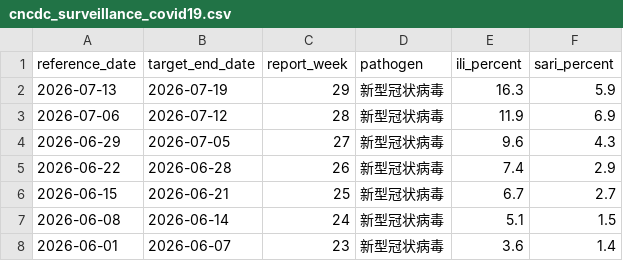
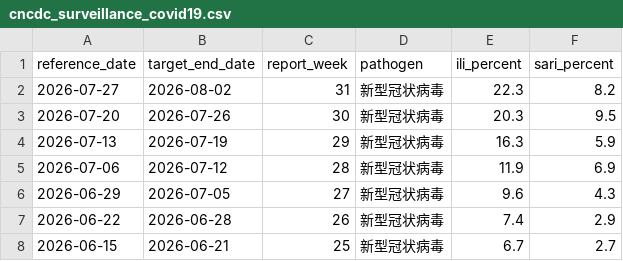
Before and after one commit to dailypartita/cn_cdc_crawl, a CSV file: data/cncdc_surveillance_covid19.csv, drawn as a sheet; only a part is shown; the shorter side is filled out with more unchanged rows; the diff names each change by its address in the sheet, - before the commit and + after, or states it on an @@ line.

```diff
--- a/data/cncdc_surveillance_covid19.csv
+++ b/data/cncdc_surveillance_covid19.csv
+row 2: 2026-07-27 | 2026-08-02 | 31 | 新型冠状病毒 | 22.3 | 8.2
+row 3: 2026-07-20 | 2026-07-26 | 30 | 新型冠状病毒 | 20.3 | 9.5
```
Also changed, not shown: data/cncdc_surveillance_all.csv, 6 other files.
